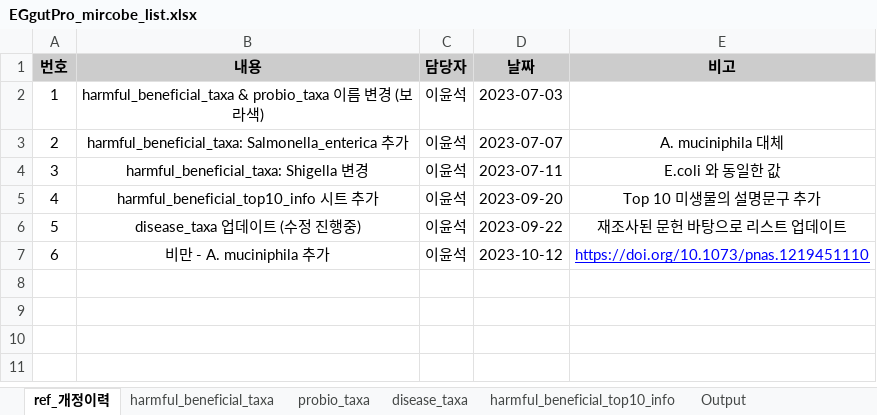
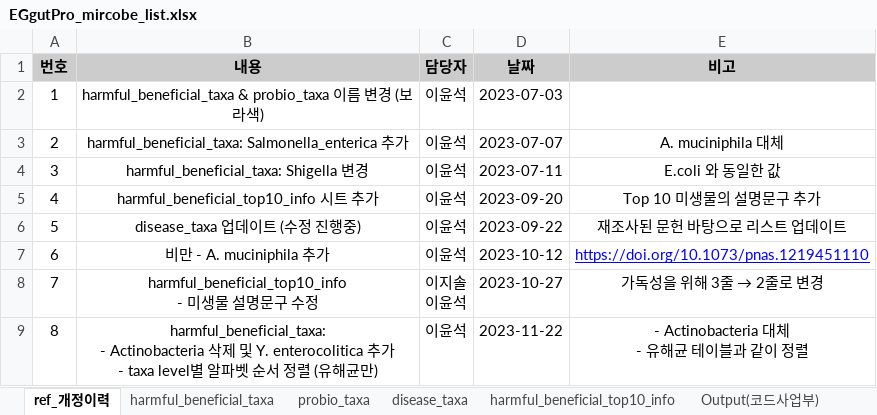
Before and after one commit to Gyungbu/EgGutPro, an Excel workbook: input/EGgutPro_mircobe_list.xlsx, sheet ref_개정이력, drawn as a sheet; values as stored, in another font and other column widths than the file's, no borders; charts and pictures not drawn; ↵ is a line break in a cell; the diff names each change by its address in the sheet, - before the commit and + after, or states it on an @@ line.

Commit message:
Update the code - Actinobacteria -> Y. enterocolitica

```diff
--- a/input/EGgutPro_mircobe_list.xlsx (sheet ref_개정이력)
+++ b/input/EGgutPro_mircobe_list.xlsx (sheet ref_개정이력)
+row 8: 7 | harmful_beneficial_top10_info ↵ - 미생물 설명문구 수정 | 이지솔 ↵ 이윤석 | 2023-10-27 | 가독성을 위해 3줄 → 2줄로 변경
+row 9: 8 | harmful_beneficial_taxa: ↵ - Actinobacteria 삭제 및 Y. enterocolitica 추가 ↵ - taxa level별 알파벳 순서 정렬 (유해균만) | 이윤석 | 2023-11-22 | - Actinobacteria 대체 ↵ - 유해균 테이블과 같이 정렬
```
Also changed, not shown: sheet harmful_beneficial_taxa, sheet disease_taxa, sheet harmful_beneficial_top10_info, sheet Output(코드사업부), other sheet tabs, charts or pictures, input/EGgutPro_mrs_db.xlsx, 7 other files.
